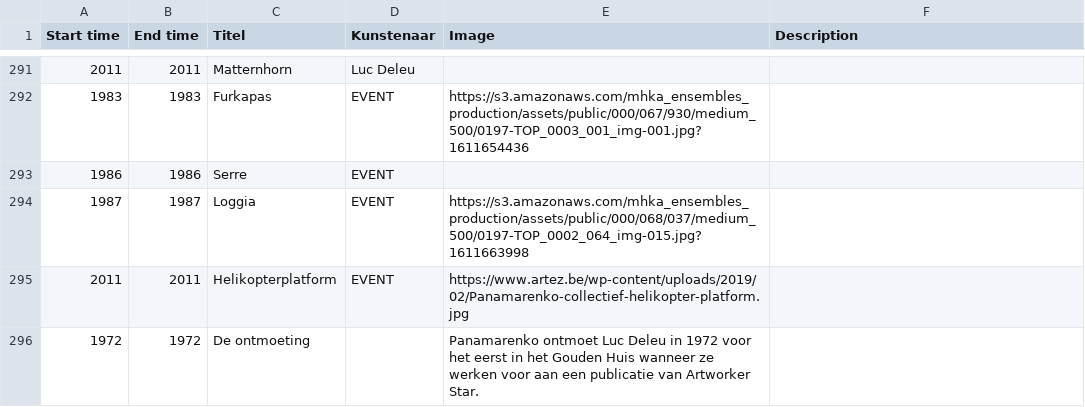
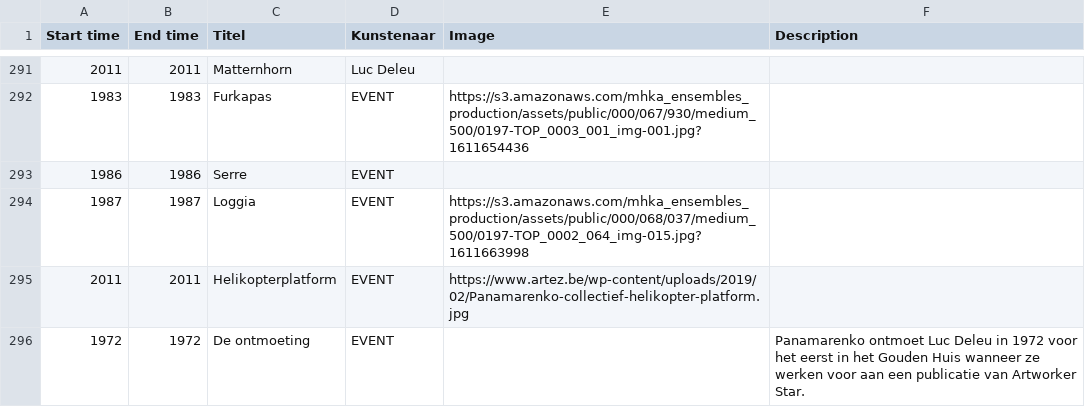
Before and after one commit to TjabbeN/TOP, a CSV file: P-LDL-data.csv, drawn as a sheet; only a part is shown, gaps mark what is left out.

Commit message:
Update P-LDL-data.csv

```diff
--- a/P-LDL-data.csv
+++ b/P-LDL-data.csv
@@ -295,2 +295,2 @@ Start time,End time,Titel,Kunstenaar,Image,Description
 2011,2011,Helikopterplatform,EVENT,https://www.artez.be/wp-content/uploads/2019/02/Panamarenko-collectief-helikopter-platform.jpg,
-1972,1972,De ontmoeting,,Panamarenko ontmoet Luc Deleu in 1972 voor het eerst in het Gouden Huis wanneer ze werken voor aan een publicatie van Artworker Star.
+1972,1972,De ontmoeting,EVENT,,Panamarenko ontmoet Luc Deleu in 1972 voor het eerst in het Gouden Huis wanneer ze werken voor aan een publicatie van Artworker Star.
```
